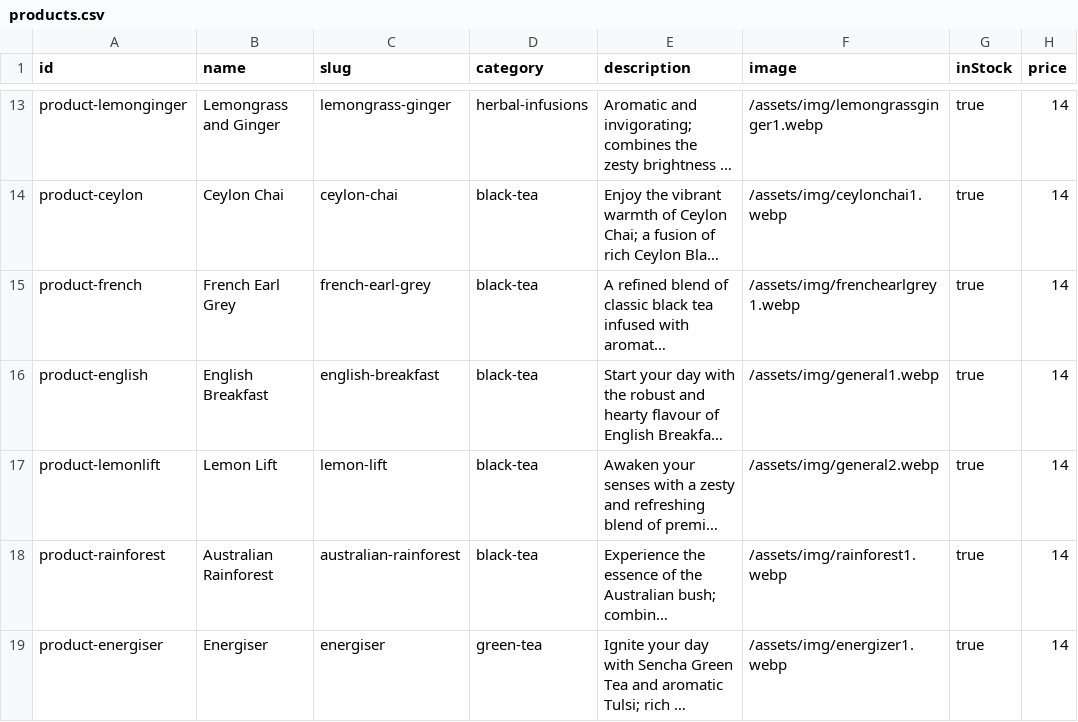
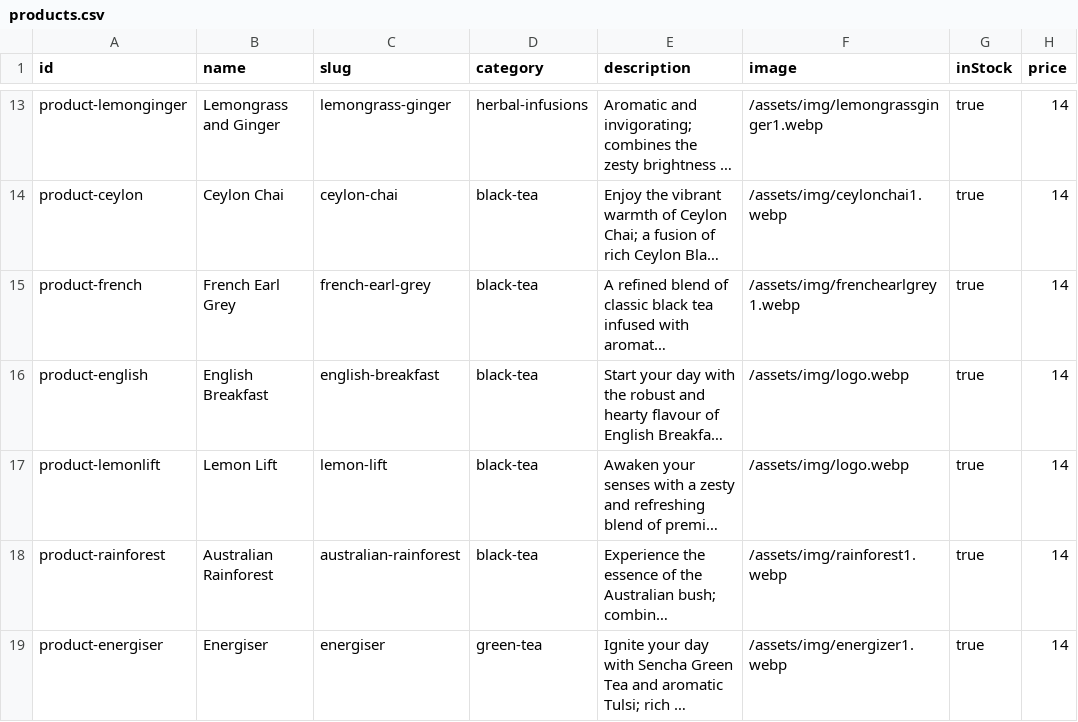
Before and after one commit to 2MuchC0ff33/naturesi, a CSV file: assets/js/data/products.csv, drawn as a sheet; only a part is shown, gaps mark what is left out; long unchanged cells end in …; the diff names each change by its address in the sheet, - before the commit and + after, or states it on an @@ line.

Commit message:
fix(products): use logo as placeholder for Lemon Lift and English Breakfast

```diff
--- a/assets/js/data/products.csv
+++ b/assets/js/data/products.csv
-F16 (image): /assets/img/general1.webp
+F16 (image): /assets/img/logo.webp
-F17 (image): /assets/img/general2.webp
+F17 (image): /assets/img/logo.webp
```
Also changed, not shown: 1 other file.
